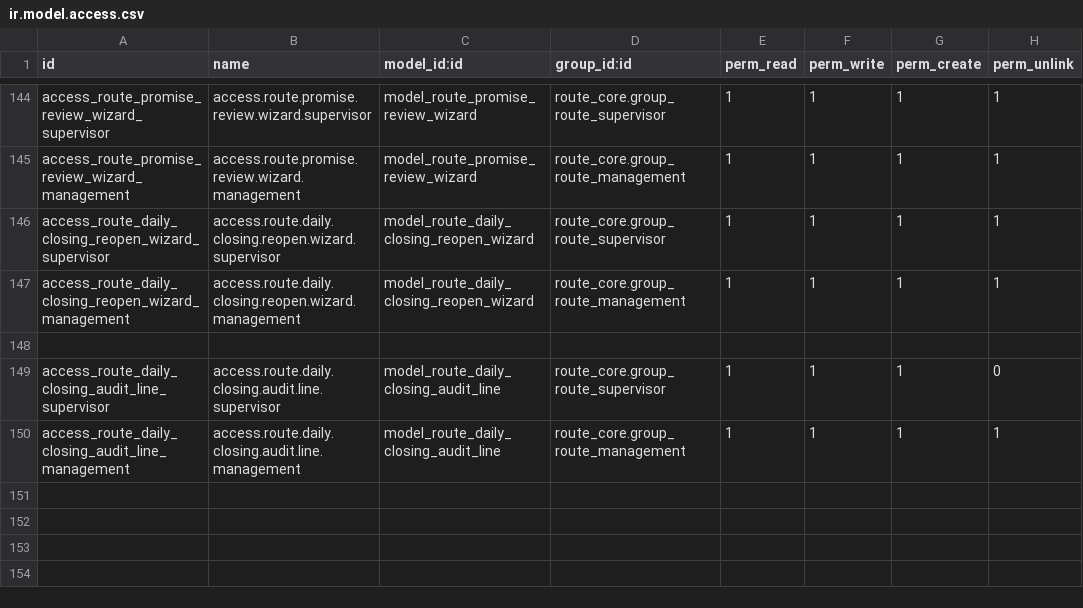
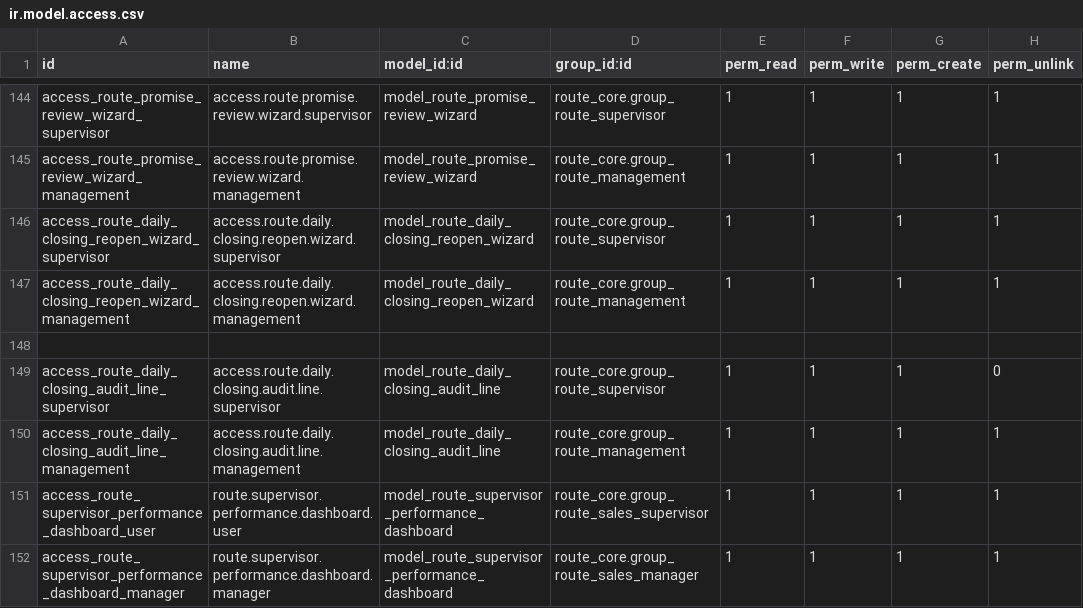
Before and after one commit to yfayed2006/Turkish-Elit, a CSV file: addons/route_core/security/ir.model.access.csv, drawn as a sheet; only a part is shown, gaps mark what is left out; the diff names each change by its address in the sheet, - before the commit and + after, or states it on an @@ line.

Commit message:
Update ir.model.access.csv

```diff
--- a/addons/route_core/security/ir.model.access.csv
+++ b/addons/route_core/security/ir.model.access.csv
+row 151: access_route_supervisor_performance_dashboard_user | route.supervisor.performance.dashboard.user | model_route_supervisor_performance_dashboard | route_core.group_route_sales_supervisor | 1 | 1 | 1 | 1
+row 152: access_route_supervisor_performance_dashboard_manager | route.supervisor.performance.dashboard.manager | model_route_supervisor_performance_dashboard | route_core.group_route_sales_manager | 1 | 1 | 1 | 1
```
